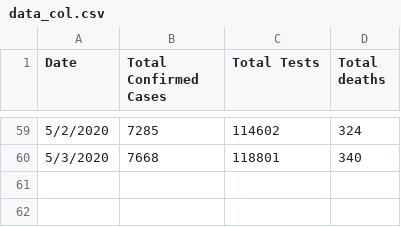
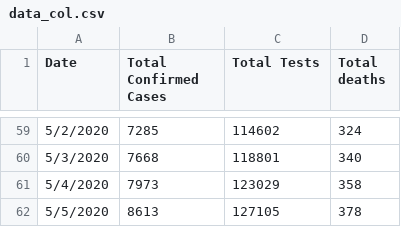
Before and after one commit to ideascol/covid19, a CSV file: data/data_col.csv, drawn as a sheet; only a part is shown, gaps mark what is left out; the diff names each change by its address in the sheet, - before the commit and + after, or states it on an @@ line.

```diff
--- a/data/data_col.csv
+++ b/data/data_col.csv
+row 61: 5/4/2020 | 7973 | 123029 | 358
+row 62: 5/5/2020 | 8613 | 127105 | 378
```
Also changed, not shown: data/data_200day_confirmed_cases_countries.csv, data/data_200day_tests_countries.csv, 6 other files.
